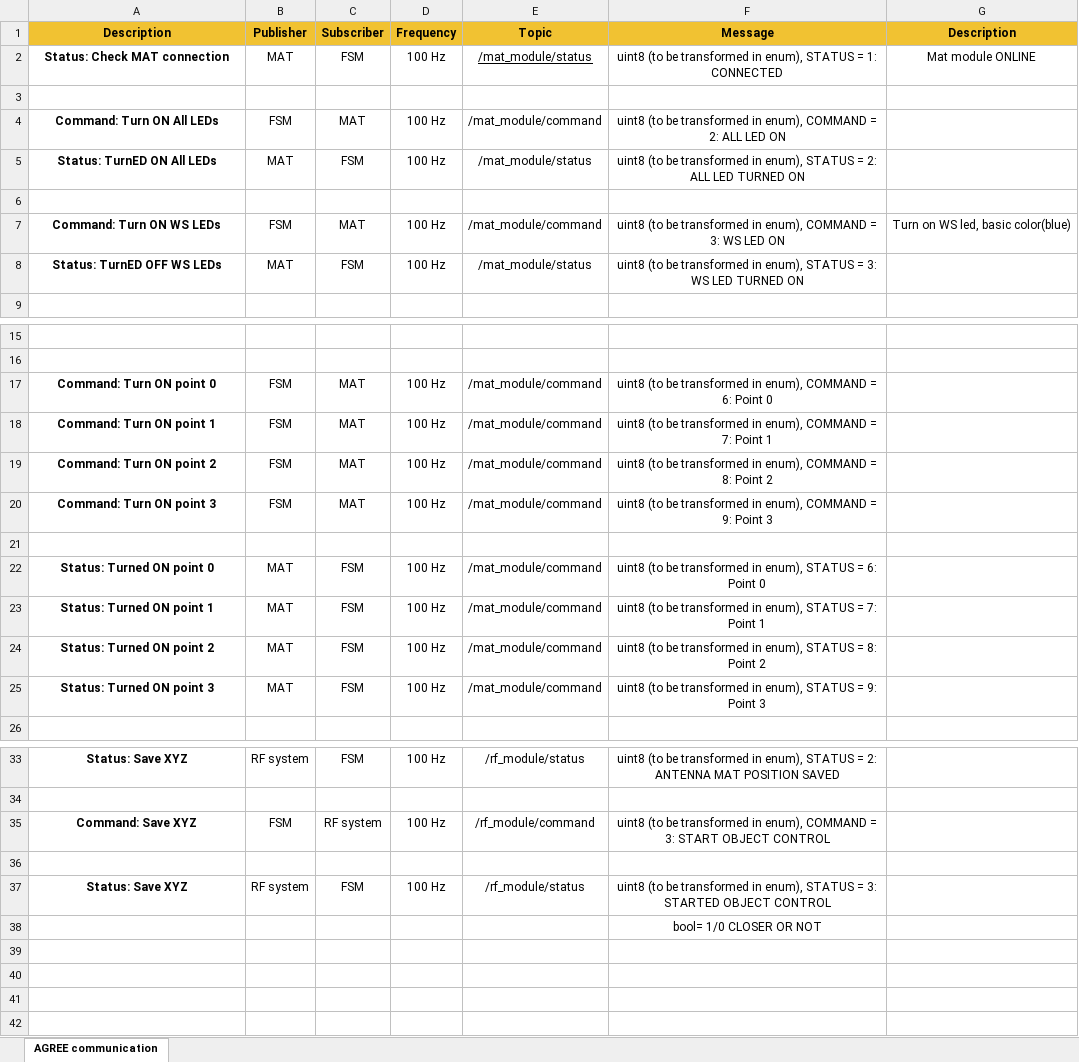
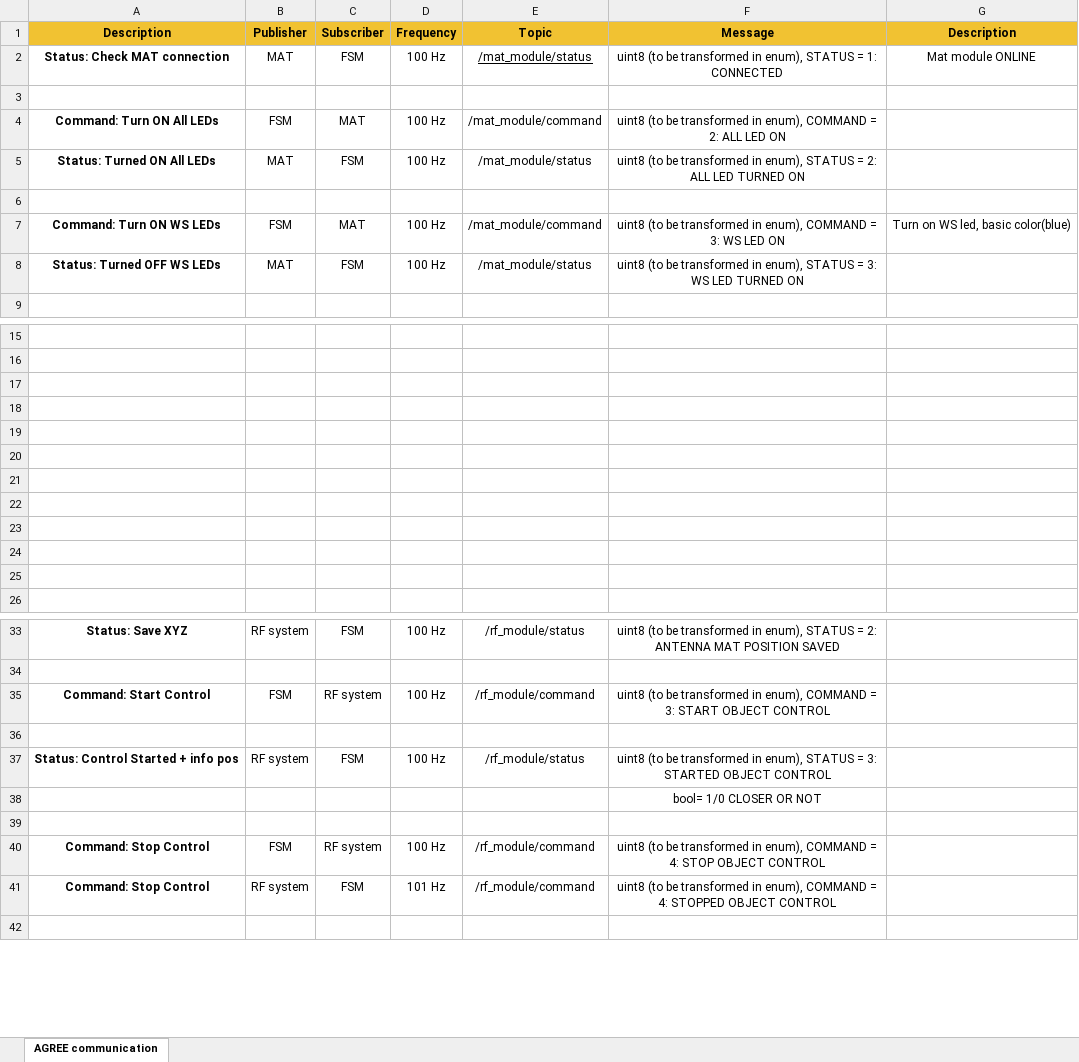
Before and after one commit to stex2005/AGREE-diagrams, an Excel workbook: AGREE_msg_template.xlsx, sheet AGREE communication, drawn as a sheet; only a part is shown, gaps mark what is left out; values as stored, in another font and other column widths than the file's, no borders; removed rows and columns are numbered as before the commit, all else as after; the diff names each change by its address in the sheet, - before the commit and + after, or states it on an @@ line.

Commit message:
Rpdated diagrams

```diff
--- a/AGREE_msg_template.xlsx (sheet AGREE communication)
+++ b/AGREE_msg_template.xlsx (sheet AGREE communication)
-A5: Status: TurnED ON All LEDs
+A5: Status: Turned ON All LEDs
-A8: Status: TurnED OFF WS LEDs
+A8: Status: Turned OFF WS LEDs
-row 17: Command: Turn ON point 0 | FSM | MAT | 100 Hz | /mat_module/command | uint8 (to be transformed in enum), COMMAND = 6: Point 0
-row 18: Command: Turn ON point 1 | FSM | MAT | 100 Hz | /mat_module/command | uint8 (to be transformed in enum), COMMAND = 7: Point 1
-row 19: Command: Turn ON point 2 | FSM | MAT | 100 Hz | /mat_module/command | uint8 (to be transformed in enum), COMMAND = 8: Point 2
-row 20: Command: Turn ON point 3 | FSM | MAT | 100 Hz | /mat_module/command | uint8 (to be transformed in enum), COMMAND = 9: Point 3
-row 18: Status: Turned ON point 0 | MAT | FSM | 100 Hz | /mat_module/command | uint8 (to be transformed in enum), STATUS = 6: Point 0
+row 18: (empty)
-row 19: Status: Turned ON point 1 | MAT | FSM | 100 Hz | /mat_module/command | uint8 (to be transformed in enum), STATUS = 7: Point 1
+row 19: (empty)
-row 20: Status: Turned ON point 2 | MAT | FSM | 100 Hz | /mat_module/command | uint8 (to be transformed in enum), STATUS = 8: Point 2
+row 20: (empty)
-row 21: Status: Turned ON point 3 | MAT | FSM | 100 Hz | /mat_module/command | uint8 (to be transformed in enum), STATUS = 9: Point 3
+row 21: (empty)
+row 22: (empty)
+row 23: (empty)
+row 24: (empty)
+row 25: (empty)
-A35: Command: Save XYZ
+A35: Command: Start Control
-A37: Status: Save XYZ
+A37: Status: Control Started + info pos
-row 40: (empty)
+row 40: Command: Stop Control | FSM | RF system | 100 Hz | /rf_module/command | uint8 (to be transformed in enum), COMMAND = 4: STOP OBJECT CONTROL
-row 41: (empty)
+row 41: Command: Stop Control | RF system | FSM | 101 Hz | /rf_module/command | uint8 (to be transformed in enum), COMMAND = 4: STOPPED OBJECT CONTROL
```
